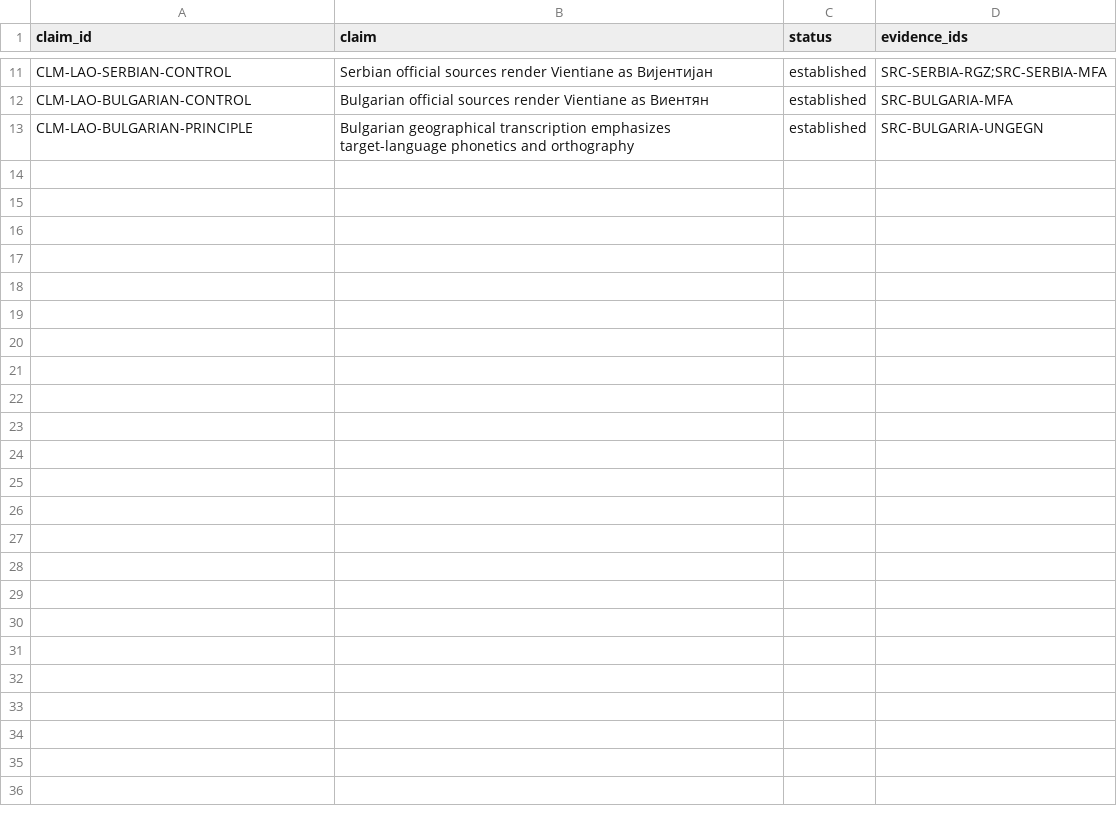
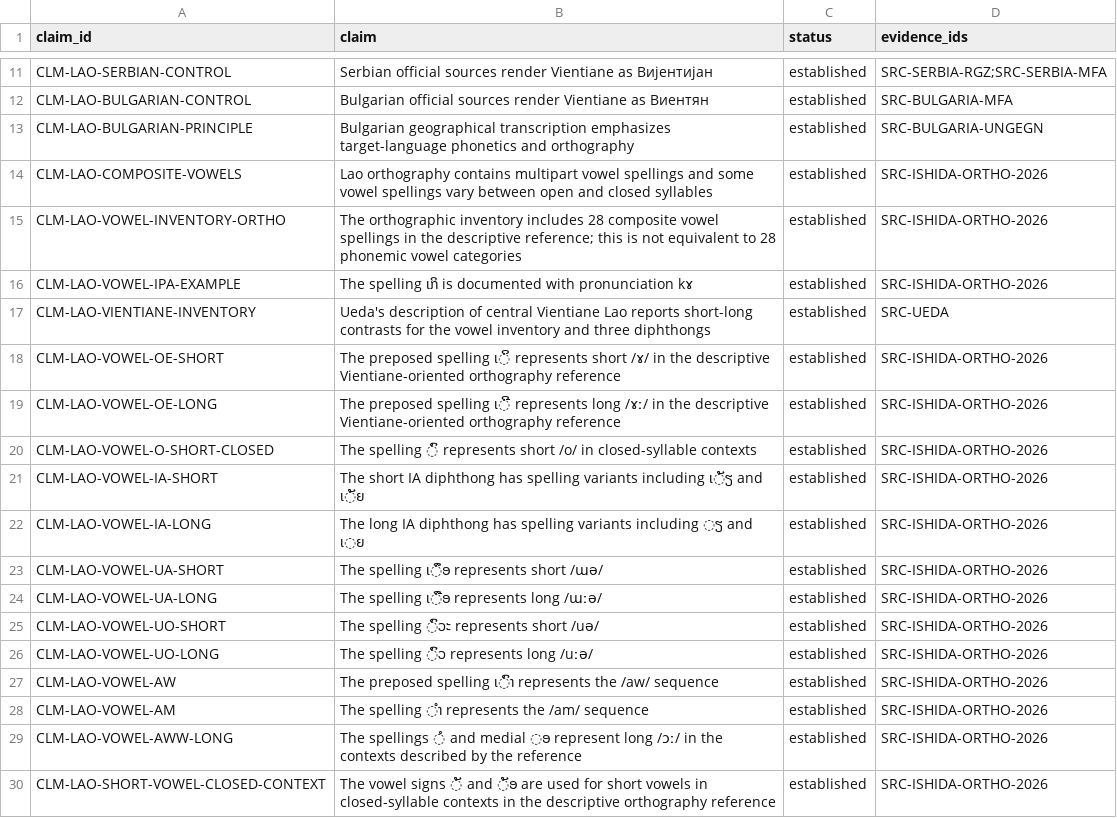
Before and after one commit to ClippyFirst/Lao-Ukrainian-Phonetic-System, a CSV file: data/evidence/claims.csv, drawn as a sheet; only a part is shown, gaps mark what is left out; the diff names each change by its address in the sheet, - before the commit and + after, or states it on an @@ line.

Commit message:
fix: stabilize Lao vowel parsing and validation
Integrate the tested Lao vowel parser/browser fixes, shared IPA target fixtures, Unicode parity tests, and execution evidence. This remains a research MVP: tone/source adjudication, independent gold corpus, external G2P comparison, and deployment verification are still outstanding.

```diff
--- a/data/evidence/claims.csv
+++ b/data/evidence/claims.csv
+row 14: CLM-LAO-COMPOSITE-VOWELS | Lao orthography contains multipart vowel spellings and some vowel spellings vary between open and closed syllables | established | SRC-ISHIDA-ORTHO-2026
+row 15: CLM-LAO-VOWEL-INVENTORY-ORTHO | The orthographic inventory includes 28 composite vowel spellings in the descriptive reference; this is not equivalent to 28 phonemic vowel categories | established | SRC-ISHIDA-ORTHO-2026
+row 16: CLM-LAO-VOWEL-IPA-EXAMPLE | The spelling ເກິ is documented with pronunciation kɤ | established | SRC-ISHIDA-ORTHO-2026
+row 17: CLM-LAO-VIENTIANE-INVENTORY | Ueda's description of central Vientiane Lao reports short-long contrasts for the vowel inventory and three diphthongs | established | SRC-UEDA
+row 18: CLM-LAO-VOWEL-OE-SHORT | The preposed spelling ເ◌ິ represents short /ɤ/ in the descriptive Vientiane-oriented orthography reference | established | SRC-ISHIDA-ORTHO-2026
+row 19: CLM-LAO-VOWEL-OE-LONG | The preposed spelling ເ◌ີ represents long /ɤː/ in the descriptive Vientiane-oriented orthography reference | established | SRC-ISHIDA-ORTHO-2026
+row 20: CLM-LAO-VOWEL-O-SHORT-CLOSED | The spelling ◌ົ represents short /o/ in closed-syllable contexts | established | SRC-ISHIDA-ORTHO-2026
+row 21: CLM-LAO-VOWEL-IA-SHORT | The short IA diphthong has spelling variants including ເ◌ັຽ and ເ◌ັຍ | established | SRC-ISHIDA-ORTHO-2026
+row 22: CLM-LAO-VOWEL-IA-LONG | The long IA diphthong has spelling variants including ◌ຽ and ເ◌ຍ | established | SRC-ISHIDA-ORTHO-2026
+row 23: CLM-LAO-VOWEL-UA-SHORT | The spelling ເ◌ຶອ represents short /ɯə/ | established | SRC-ISHIDA-ORTHO-2026
+row 24: CLM-LAO-VOWEL-UA-LONG | The spelling ເ◌ືອ represents long /ɯːə/ | established | SRC-ISHIDA-ORTHO-2026
+row 25: CLM-LAO-VOWEL-UO-SHORT | The spelling ◌ົວະ represents short /uə/ | established | SRC-ISHIDA-ORTHO-2026
+row 26: CLM-LAO-VOWEL-UO-LONG | The spelling ◌ົວ represents long /uːə/ | established | SRC-ISHIDA-ORTHO-2026
+row 27: CLM-LAO-VOWEL-AW | The preposed spelling ເ◌ົາ represents the /aw/ sequence | established | SRC-ISHIDA-ORTHO-2026
+row 28: CLM-LAO-VOWEL-AM | The spelling ◌ຳ represents the /am/ sequence | established | SRC-ISHIDA-ORTHO-2026
+row 29: CLM-LAO-VOWEL-AWW-LONG | The spellings ◌ໍ and medial ◌ອ represent long /ɔː/ in the contexts described by the reference | established | SRC-ISHIDA-ORTHO-2026
+row 30: CLM-LAO-SHORT-VOWEL-CLOSED-CONTEXT | The vowel signs ◌ັ and ◌ັອ are used for short vowels in closed-syllable contexts in the descriptive orthography reference | established | SRC-ISHIDA-ORTHO-2026
```
Also changed, not shown: data/lao/vowel_structures.csv, 21 other files.
